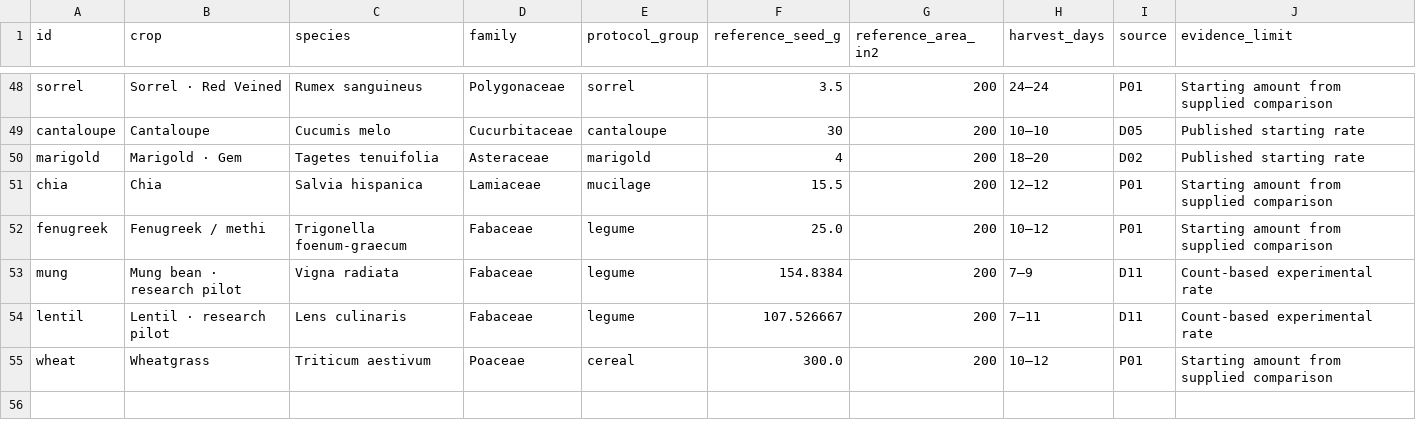
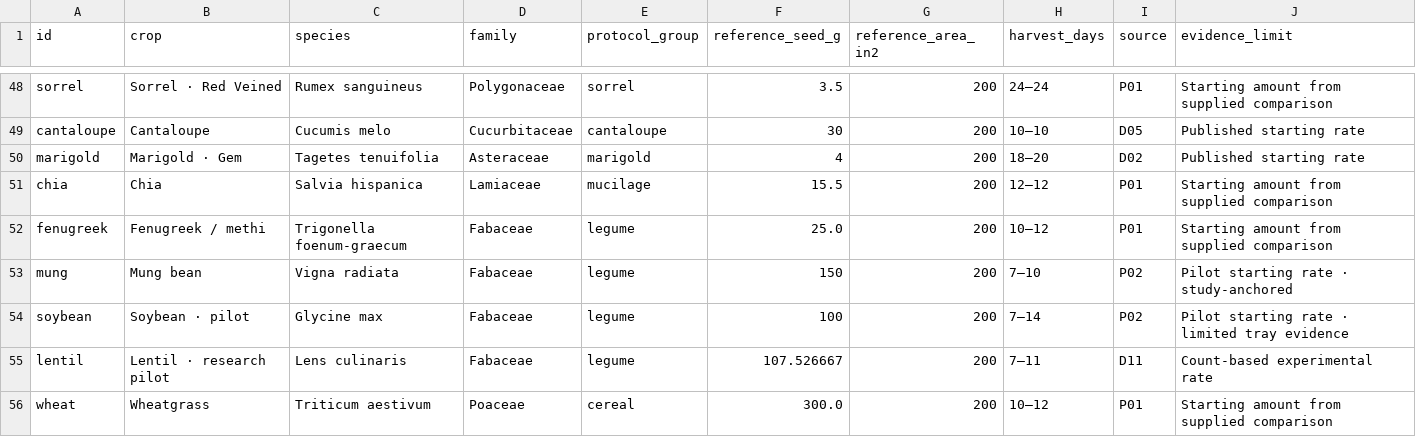
Before and after one commit to SamuelDovgin/microgreen-grow-lab, a CSV file: data/crop-starting-rates.csv, drawn as a sheet; only a part is shown, gaps mark what is left out.

```diff
--- a/data/crop-starting-rates.csv
+++ b/data/crop-starting-rates.csv
@@ -52,3 +52,4 @@ chia,Chia,Salvia hispanica,Lamiaceae,mucilage,15.5,200,12–12,P01,Starting amou
 fenugreek,Fenugreek / methi,Trigonella foenum-graecum,Fabaceae,legume,25.0,200,10–12,P01,Starting amount from supplied comparison
-mung,Mung bean · research pilot,Vigna radiata,Fabaceae,legume,154.8384,200,7–9,D11,Count-based experimental rate
+mung,Mung bean,Vigna radiata,Fabaceae,legume,150,200,7–10,P02,Pilot starting rate · study-anchored
+soybean,Soybean · pilot,Glycine max,Fabaceae,legume,100,200,7–14,P02,Pilot starting rate · limited tray evidence
 lentil,Lentil · research pilot,Lens culinaris,Fabaceae,legume,107.526667,200,7–11,D11,Count-based experimental rate
```
Also changed, not shown: 15 other files.
